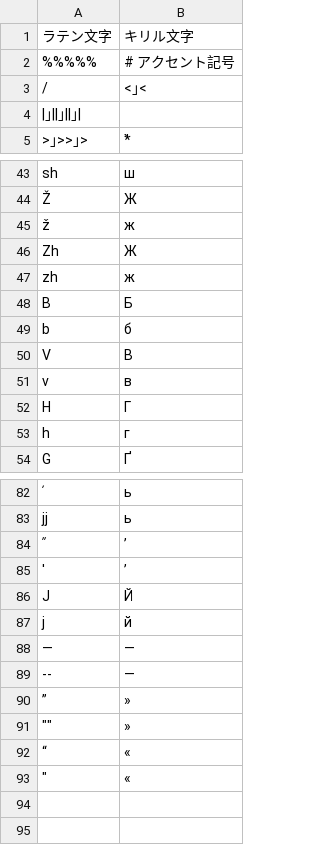
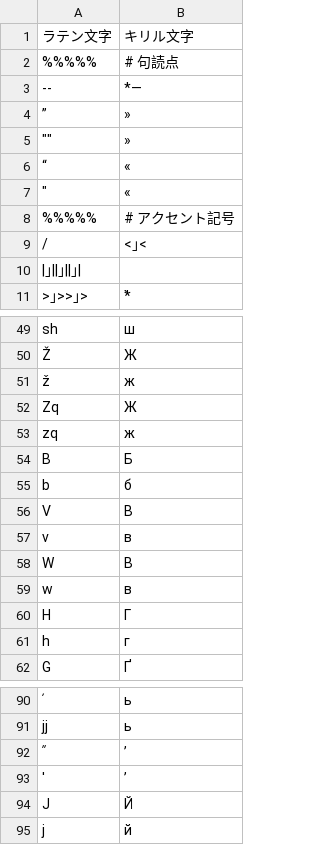
Before and after one commit to hulinguistics/huling, a TSV file: src/public/conv/ukr.tsv, drawn as a sheet; only a part is shown, gaps mark what is left out.

```diff
--- a/src/public/conv/ukr.tsv
+++ b/src/public/conv/ukr.tsv
@@ -1,2 +1,8 @@
 ラテン文字	キリル文字
+%%%%%	# 句読点
+--	*—
+”	»
+""	»
+“	«
+"	«
 %%%%%	# アクセント記号
@@ -45,4 +51,4 @@ sh	ш
 ž	ж
-Zh	Ж
-zh	ж
+Zq	Ж
+zq	ж
 B	Б
@@ -51,2 +57,4 @@ V	В
 v	в
+W	В
+w	в
 H	Г
@@ -87,7 +95 @@ J	Й
 j	й
-―	—
---	—
-”	»
-""	»
-“	«
-"	«
```
Also changed, not shown: src/public/conv/chu.tsv, src/public/conv/rus.tsv, 14 other files.
